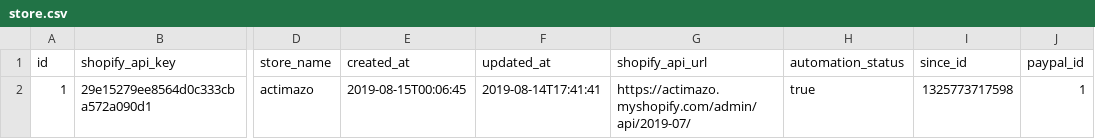
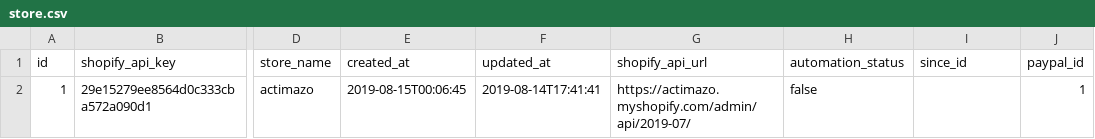
Before and after one commit to canhtoanptit/shopify, a CSV file: paypal-mng/src/main/resources/config/liquibase/fake-data/store.csv, drawn as a sheet; only a part is shown, gaps mark what is left out; the diff names each change by its address in the sheet, - before the commit and + after, or states it on an @@ line.

Commit message:
update store status

```diff
--- a/paypal-mng/src/main/resources/config/liquibase/fake-data/store.csv
+++ b/paypal-mng/src/main/resources/config/liquibase/fake-data/store.csv
-H2 (automation_status): true
+H2 (automation_status): false
-I2 (since_id): 1325773717598
+I2 (since_id): (empty)
```
Also changed, not shown: 10 other files.
